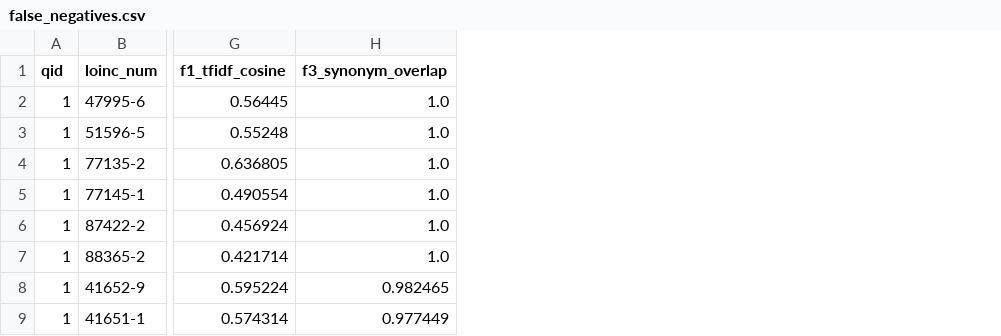
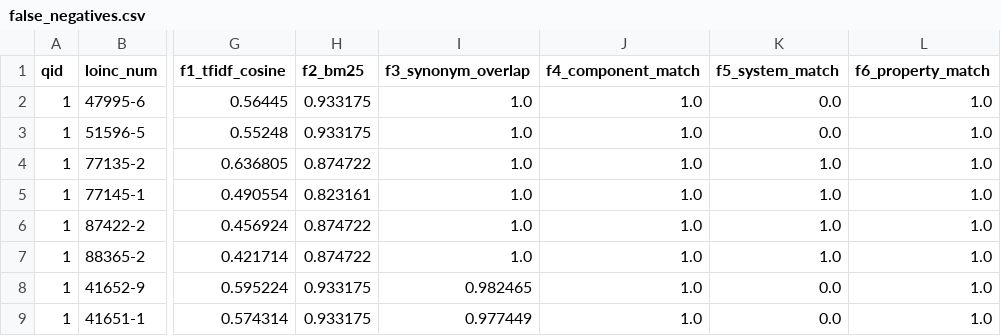
Before and after one commit to alexsierra45/ib-mlr, a CSV file: results/false_negatives.csv, drawn as a sheet; only a part is shown, gaps mark what is left out; the diff names each change by its address in the sheet, - before the commit and + after, or states it on an @@ line.

```diff
--- a/results/false_negatives.csv
+++ b/results/false_negatives.csv
+column H (f2_bm25), rows 2-9: 0.933175 | 0.933175 | 0.874722 | 0.823161 | 0.874722 | 0.874722 | 0.933175 | 0.933175
+column J (f4_component_match), rows 2-9: all 1.0
+column K (f5_system_match), rows 2-9: 0.0 | 0.0 | 1.0 | 1.0 | 1.0 | 1.0 | 0.0 | 0.0
+column L (f6_property_match), rows 2-9: all 1.0
```
Also changed, not shown: results/false_positives.csv, results/loqo_extended.csv, 11 other files.
